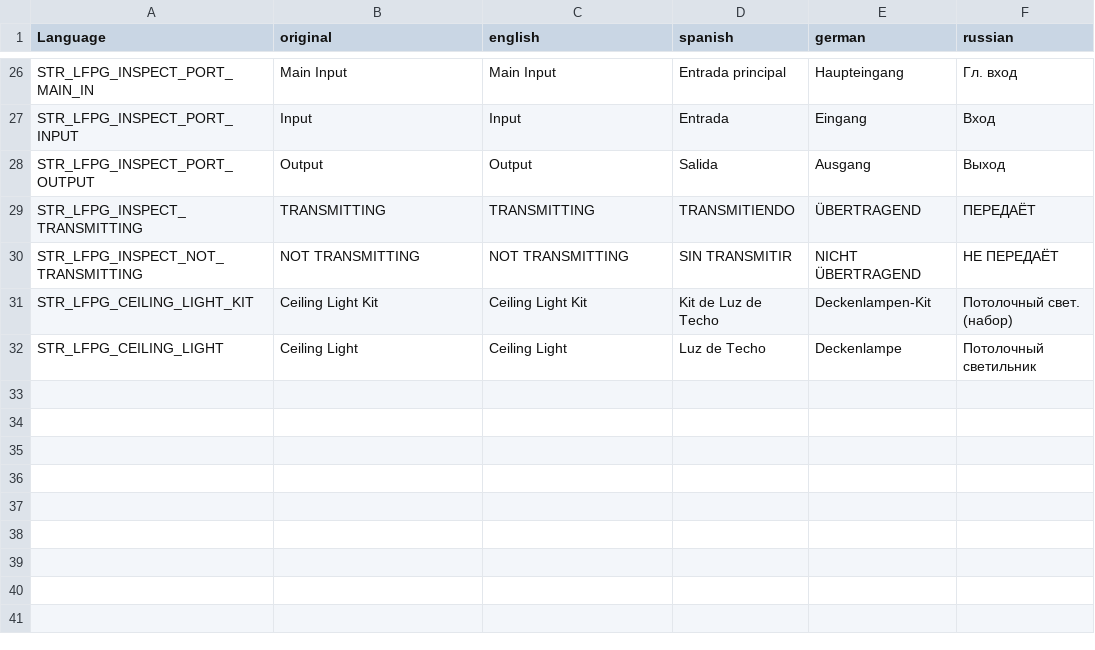
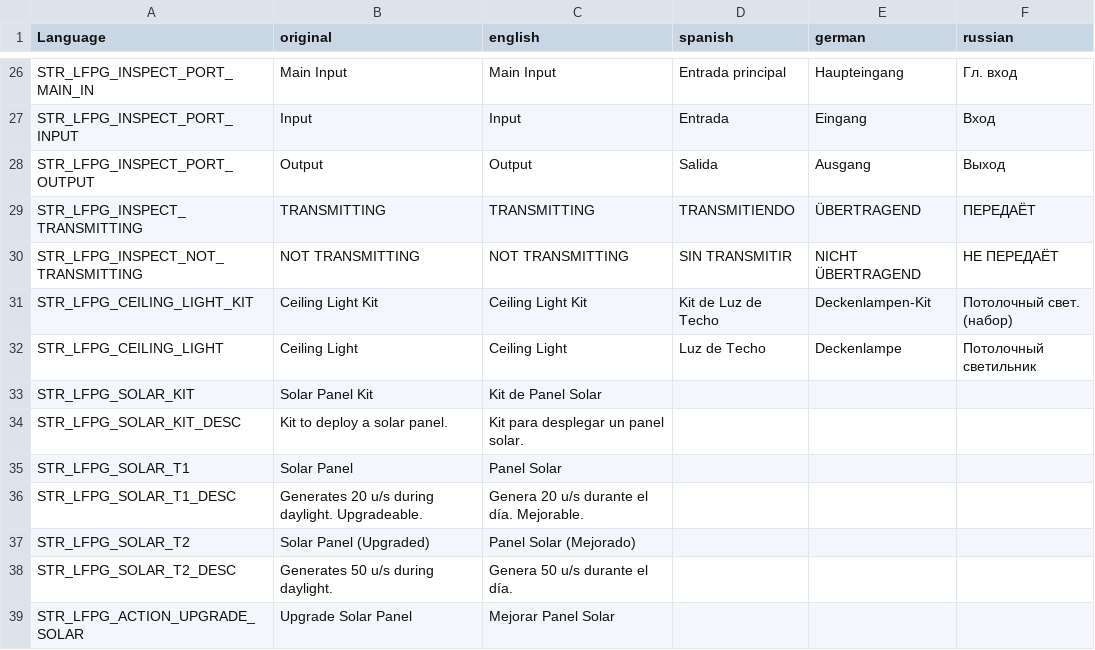
Before and after one commit to willy92wins/LFPowerGrid, a CSV file: stringtable.csv, drawn as a sheet; only a part is shown, gaps mark what is left out; the diff names each change by its address in the sheet, - before the commit and + after, or states it on an @@ line.

Commit message:
+Solar Panel

```diff
--- a/stringtable.csv
+++ b/stringtable.csv
+row 33: STR_LFPG_SOLAR_KIT | Solar Panel Kit | Kit de Panel Solar
+row 34: STR_LFPG_SOLAR_KIT_DESC | Kit to deploy a solar panel. | Kit para desplegar un panel solar.
+row 35: STR_LFPG_SOLAR_T1 | Solar Panel | Panel Solar
+row 36: STR_LFPG_SOLAR_T1_DESC | Generates 20 u/s during daylight. Upgradeable. | Genera 20 u/s durante el día. Mejorable.
+row 37: STR_LFPG_SOLAR_T2 | Solar Panel (Upgraded) | Panel Solar (Mejorado)
+row 38: STR_LFPG_SOLAR_T2_DESC | Generates 50 u/s during daylight. | Genera 50 u/s durante el día.
+row 39: STR_LFPG_ACTION_UPGRADE_SOLAR | Upgrade Solar Panel | Mejorar Panel Solar
```
Also changed, not shown: 15 other files.
